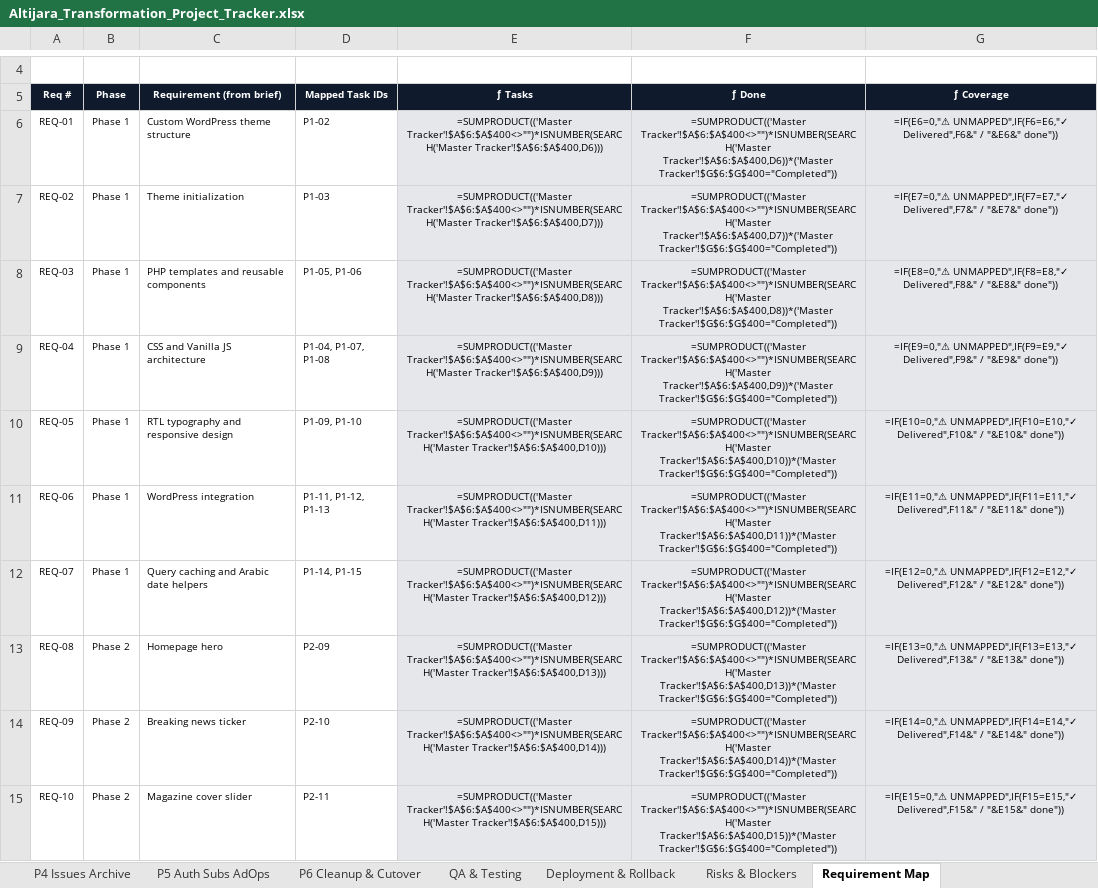
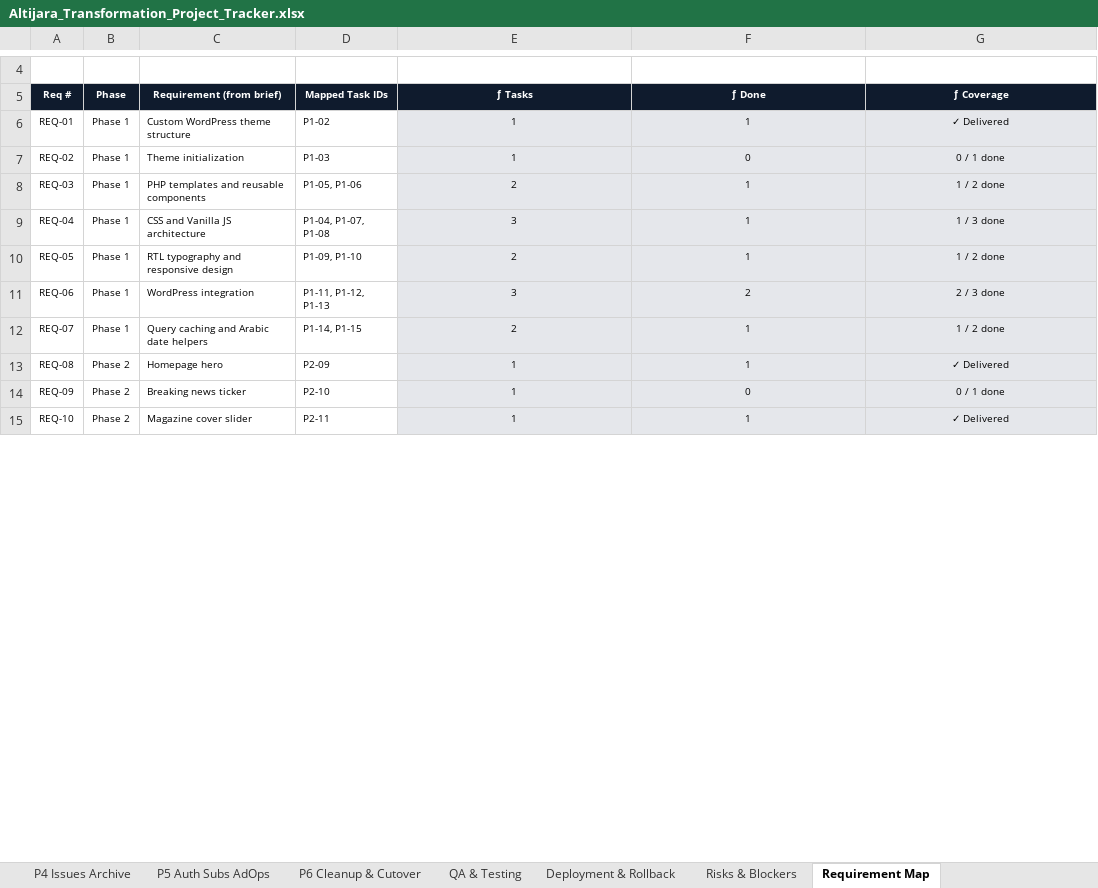
Before and after one commit to devDoniaAlhosin/altijara-theme, an Excel workbook: docs/Altijara_Transformation_Project_Tracker.xlsx, sheet Requirement Map, drawn as a sheet; only a part is shown, gaps mark what is left out; values as stored, in another font and other column widths than the file's, no borders; formulas without a stored value are shown as written; conditional formats and table styles not drawn; the diff covers the shown part only; the diff names each change by its address in the sheet, - before the commit and + after, or states it on an @@ line.

```diff
--- a/docs/Altijara_Transformation_Project_Tracker.xlsx (sheet Requirement Map)
+++ b/docs/Altijara_Transformation_Project_Tracker.xlsx (sheet Requirement Map)
-E6 (ƒ Tasks): =SUMPRODUCT(('Master Tracker'!$A$6:$A$400<>"")*ISNUMBER(SEARCH('Master Tracker'!$A$6:$A$400,D6)))
+E6 (ƒ Tasks): 1
-F6 (ƒ Done): =SUMPRODUCT(('Master Tracker'!$A$6:$A$400<>"")*ISNUMBER(SEARCH('Master Tracker'!$A$6:$A$400,D6))*('Master Tracker'!$G$6:$G$400="Completed"))
+F6 (ƒ Done): 1
-G6 (ƒ Coverage): =IF(E6=0,"⚠ UNMAPPED",IF(F6=E6,"✓ Delivered",F6&" / "&E6&" done"))
+G6 (ƒ Coverage): ✓ Delivered
-E7 (ƒ Tasks): =SUMPRODUCT(('Master Tracker'!$A$6:$A$400<>"")*ISNUMBER(SEARCH('Master Tracker'!$A$6:$A$400,D7)))
+E7 (ƒ Tasks): 1
-F7 (ƒ Done): =SUMPRODUCT(('Master Tracker'!$A$6:$A$400<>"")*ISNUMBER(SEARCH('Master Tracker'!$A$6:$A$400,D7))*('Master Tracker'!$G$6:$G$400="Completed"))
+F7 (ƒ Done): 0
-G7 (ƒ Coverage): =IF(E7=0,"⚠ UNMAPPED",IF(F7=E7,"✓ Delivered",F7&" / "&E7&" done"))
+G7 (ƒ Coverage): 0 / 1 done
-E8 (ƒ Tasks): =SUMPRODUCT(('Master Tracker'!$A$6:$A$400<>"")*ISNUMBER(SEARCH('Master Tracker'!$A$6:$A$400,D8)))
+E8 (ƒ Tasks): 2
-F8 (ƒ Done): =SUMPRODUCT(('Master Tracker'!$A$6:$A$400<>"")*ISNUMBER(SEARCH('Master Tracker'!$A$6:$A$400,D8))*('Master Tracker'!$G$6:$G$400="Completed"))
+F8 (ƒ Done): 1
-G8 (ƒ Coverage): =IF(E8=0,"⚠ UNMAPPED",IF(F8=E8,"✓ Delivered",F8&" / "&E8&" done"))
+G8 (ƒ Coverage): 1 / 2 done
-E9 (ƒ Tasks): =SUMPRODUCT(('Master Tracker'!$A$6:$A$400<>"")*ISNUMBER(SEARCH('Master Tracker'!$A$6:$A$400,D9)))
+E9 (ƒ Tasks): 3
-F9 (ƒ Done): =SUMPRODUCT(('Master Tracker'!$A$6:$A$400<>"")*ISNUMBER(SEARCH('Master Tracker'!$A$6:$A$400,D9))*('Master Tracker'!$G$6:$G$400="Completed"))
+F9 (ƒ Done): 1
-G9 (ƒ Coverage): =IF(E9=0,"⚠ UNMAPPED",IF(F9=E9,"✓ Delivered",F9&" / "&E9&" done"))
+G9 (ƒ Coverage): 1 / 3 done
-E10 (ƒ Tasks): =SUMPRODUCT(('Master Tracker'!$A$6:$A$400<>"")*ISNUMBER(SEARCH('Master Tracker'!$A$6:$A$400,D10)))
+E10 (ƒ Tasks): 2
-F10 (ƒ Done): =SUMPRODUCT(('Master Tracker'!$A$6:$A$400<>"")*ISNUMBER(SEARCH('Master Tracker'!$A$6:$A$400,D10))*('Master Tracker'!$G$6:$G$400="Completed"))
+F10 (ƒ Done): 1
-G10 (ƒ Coverage): =IF(E10=0,"⚠ UNMAPPED",IF(F10=E10,"✓ Delivered",F10&" / "&E10&" done"))
+G10 (ƒ Coverage): 1 / 2 done
-E11 (ƒ Tasks): =SUMPRODUCT(('Master Tracker'!$A$6:$A$400<>"")*ISNUMBER(SEARCH('Master Tracker'!$A$6:$A$400,D11)))
+E11 (ƒ Tasks): 3
-F11 (ƒ Done): =SUMPRODUCT(('Master Tracker'!$A$6:$A$400<>"")*ISNUMBER(SEARCH('Master Tracker'!$A$6:$A$400,D11))*('Master Tracker'!$G$6:$G$400="Completed"))
+F11 (ƒ Done): 2
-G11 (ƒ Coverage): =IF(E11=0,"⚠ UNMAPPED",IF(F11=E11,"✓ Delivered",F11&" / "&E11&" done"))
+G11 (ƒ Coverage): 2 / 3 done
-E12 (ƒ Tasks): =SUMPRODUCT(('Master Tracker'!$A$6:$A$400<>"")*ISNUMBER(SEARCH('Master Tracker'!$A$6:$A$400,D12)))
+E12 (ƒ Tasks): 2
-F12 (ƒ Done): =SUMPRODUCT(('Master Tracker'!$A$6:$A$400<>"")*ISNUMBER(SEARCH('Master Tracker'!$A$6:$A$400,D12))*('Master Tracker'!$G$6:$G$400="Completed"))
+F12 (ƒ Done): 1
-G12 (ƒ Coverage): =IF(E12=0,"⚠ UNMAPPED",IF(F12=E12,"✓ Delivered",F12&" / "&E12&" done"))
+G12 (ƒ Coverage): 1 / 2 done
-E13 (ƒ Tasks): =SUMPRODUCT(('Master Tracker'!$A$6:$A$400<>"")*ISNUMBER(SEARCH('Master Tracker'!$A$6:$A$400,D13)))
+E13 (ƒ Tasks): 1
-F13 (ƒ Done): =SUMPRODUCT(('Master Tracker'!$A$6:$A$400<>"")*ISNUMBER(SEARCH('Master Tracker'!$A$6:$A$400,D13))*('Master Tracker'!$G$6:$G$400="Completed"))
+F13 (ƒ Done): 1
-G13 (ƒ Coverage): =IF(E13=0,"⚠ UNMAPPED",IF(F13=E13,"✓ Delivered",F13&" / "&E13&" done"))
+G13 (ƒ Coverage): ✓ Delivered
-E14 (ƒ Tasks): =SUMPRODUCT(('Master Tracker'!$A$6:$A$400<>"")*ISNUMBER(SEARCH('Master Tracker'!$A$6:$A$400,D14)))
+E14 (ƒ Tasks): 1
-F14 (ƒ Done): =SUMPRODUCT(('Master Tracker'!$A$6:$A$400<>"")*ISNUMBER(SEARCH('Master Tracker'!$A$6:$A$400,D14))*('Master Tracker'!$G$6:$G$400="Completed"))
+F14 (ƒ Done): 0
-G14 (ƒ Coverage): =IF(E14=0,"⚠ UNMAPPED",IF(F14=E14,"✓ Delivered",F14&" / "&E14&" done"))
+G14 (ƒ Coverage): 0 / 1 done
-E15 (ƒ Tasks): =SUMPRODUCT(('Master Tracker'!$A$6:$A$400<>"")*ISNUMBER(SEARCH('Master Tracker'!$A$6:$A$400,D15)))
+E15 (ƒ Tasks): 1
-F15 (ƒ Done): =SUMPRODUCT(('Master Tracker'!$A$6:$A$400<>"")*ISNUMBER(SEARCH('Master Tracker'!$A$6:$A$400,D15))*('Master Tracker'!$G$6:$G$400="Completed"))
+F15 (ƒ Done): 1
-G15 (ƒ Coverage): =IF(E15=0,"⚠ UNMAPPED",IF(F15=E15,"✓ Delivered",F15&" / "&E15&" done"))
+G15 (ƒ Coverage): ✓ Delivered
```
Also changed, not shown: 171 edited cells elsewhere in this sheet, sheet P2 Homepage & Sections, sheet P6 Cleanup & Cutover, sheet Master Tracker, sheet P5 Auth Subs AdOps, sheet P1 Theme Foundation, sheet P3 Editorial Templates, 5 more sheets, hidden cells, charts or pictures.
